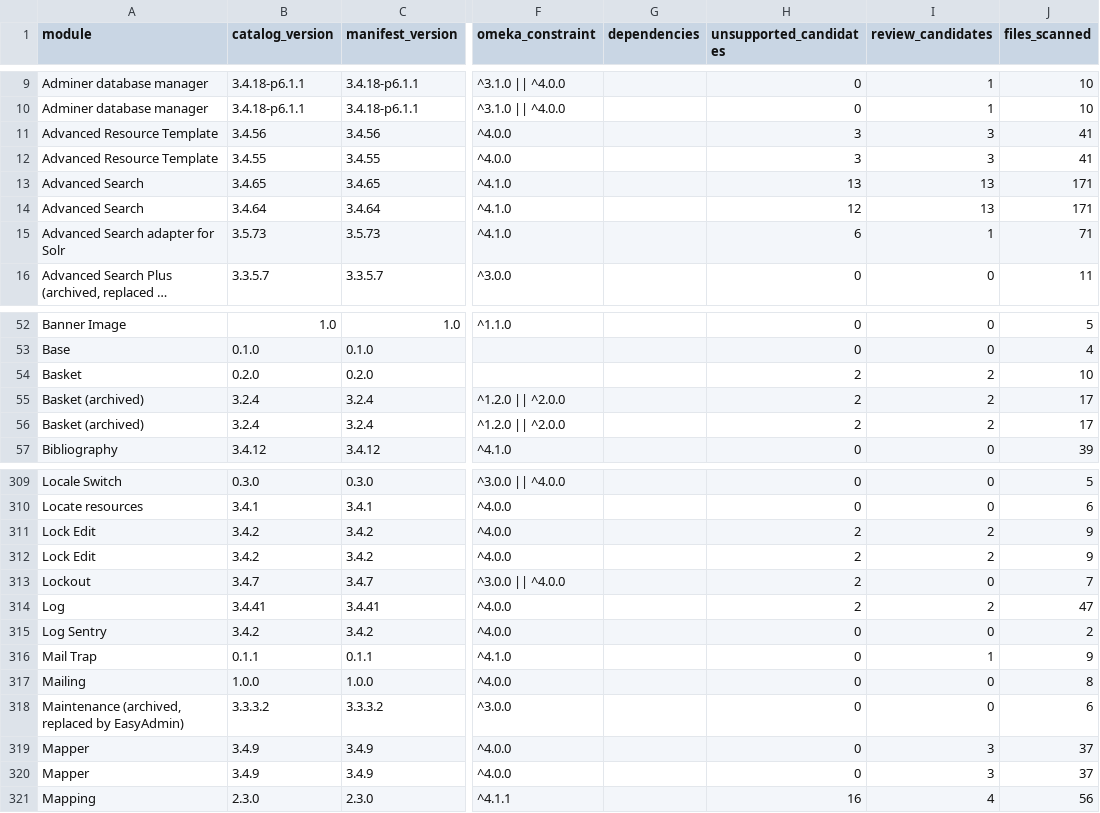
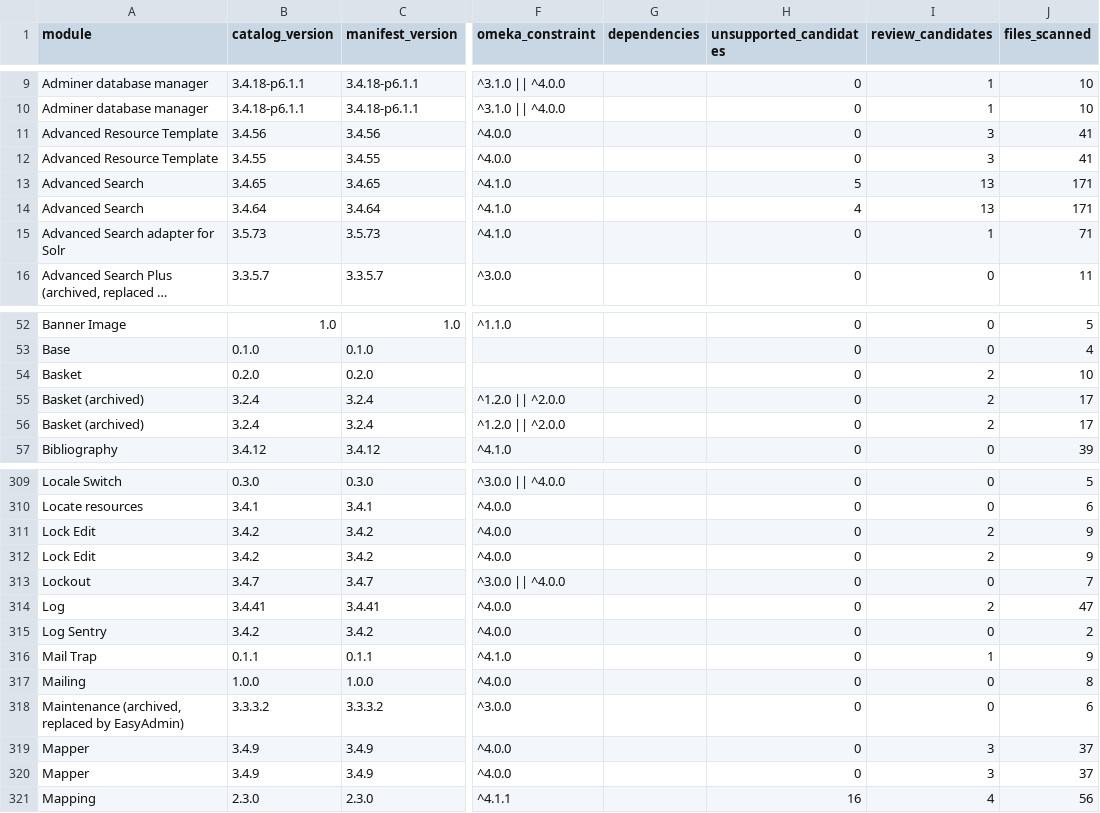
Before and after one commit to ateeducacion/omeka-s, a CSV file: reports/sqlite-modules/modules.csv, drawn as a sheet; only a part is shown, gaps mark what is left out; long unchanged cells end in …; the diff covers the shown part only; the diff names each change by its address in the sheet, - before the commit and + after, or states it on an @@ line.

```diff
--- a/reports/sqlite-modules/modules.csv
+++ b/reports/sqlite-modules/modules.csv
-H11:H12 (unsupported_candidates): 3
+H11:H12 (unsupported_candidates): 0
-H13 (unsupported_candidates): 13
+H13 (unsupported_candidates): 5
-H14 (unsupported_candidates): 12
+H14 (unsupported_candidates): 4
-H15 (unsupported_candidates): 6
+H15 (unsupported_candidates): 0
-H54:H56 (unsupported_candidates): 2
+H54:H56 (unsupported_candidates): 0
-H311:H314 (unsupported_candidates): 2
+H311:H314 (unsupported_candidates): 0
@@ row 320 moved to row 319: Mapper @@
```
Also changed, not shown: 8 moved rows and 57 edited cells elsewhere in this file, reports/sqlite-modules/findings.csv, 5 other files.
